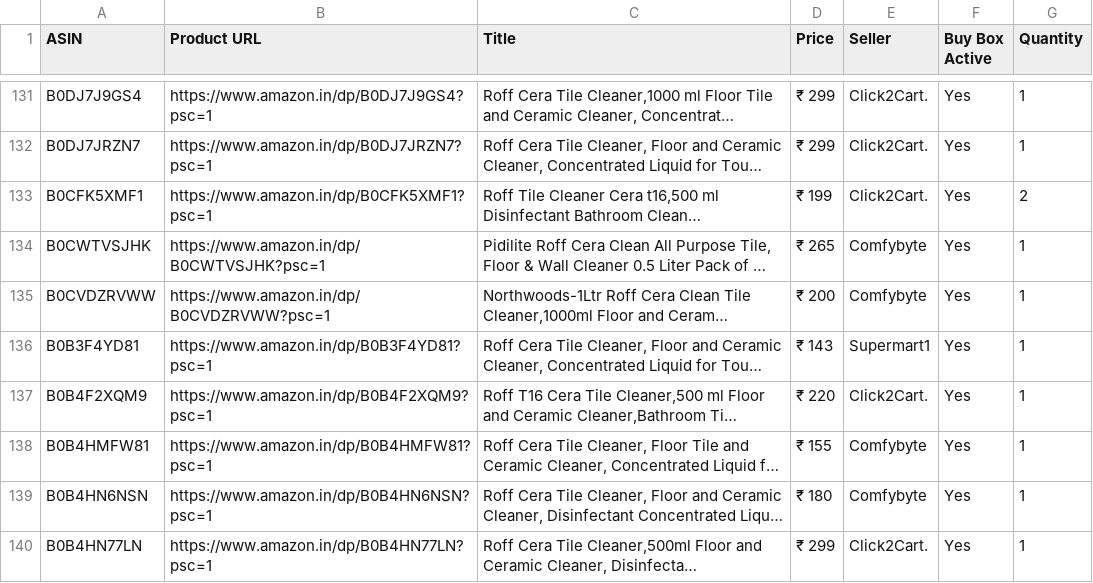
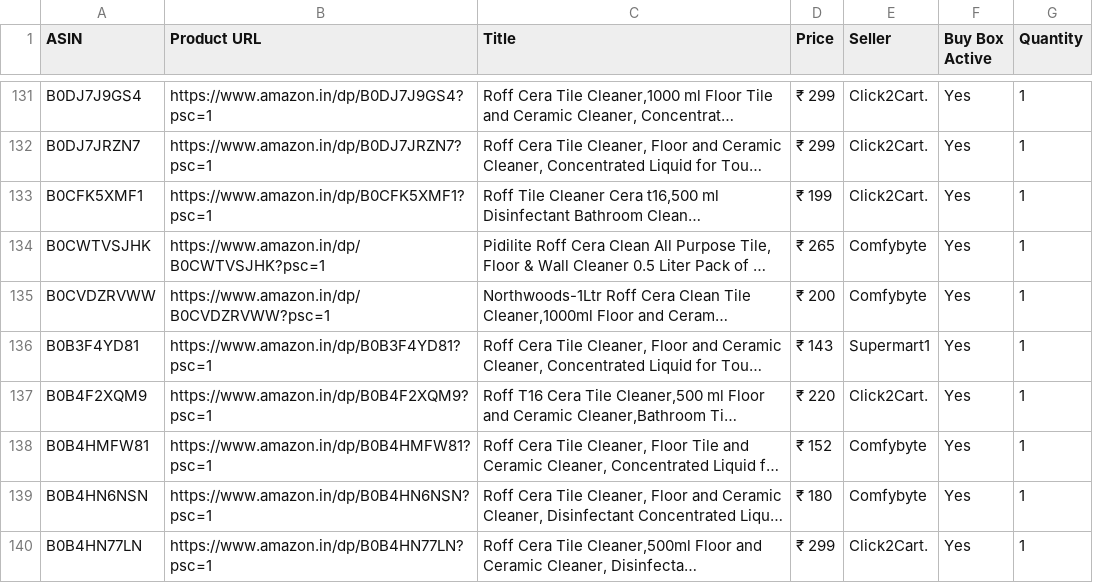
Before and after one commit to egaurav006/amazon-scraper, a CSV file: amazon_data.csv, drawn as a sheet; only a part is shown, gaps mark what is left out; long unchanged cells end in …; the diff covers the shown part only; the diff names each change by its address in the sheet, - before the commit and + after, or states it on an @@ line.

```diff
--- a/amazon_data.csv
+++ b/amazon_data.csv
-G133 (Quantity): 2
+G133 (Quantity): 1
-D138 (Price): ₹ 155
+D138 (Price): ₹ 152
```
Also changed, not shown: 130 edited cells elsewhere in this file.
